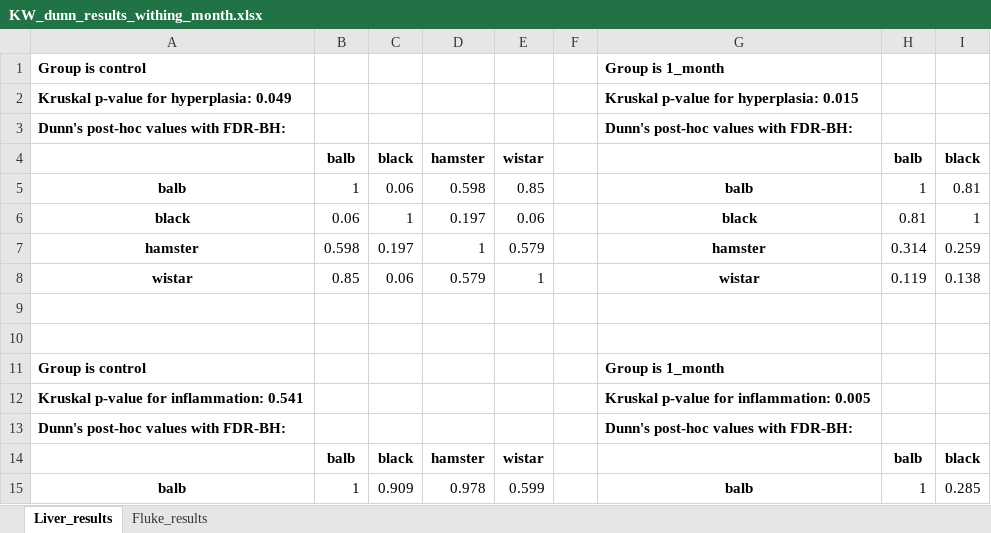
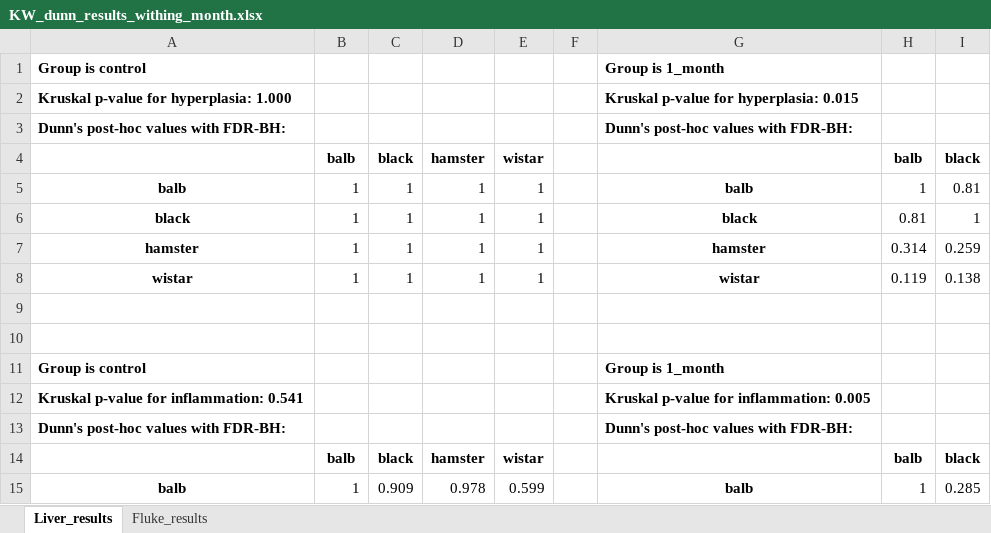
Before and after one commit to YarikKa2/Four_host_species_OF, an Excel workbook: Data/KW_dunn_results_withing_month.xlsx, sheet Liver_results, drawn as a sheet; only a part is shown; values as stored, in another font and other column widths than the file's, no borders; the diff names each change by its address in the sheet, - before the commit and + after, or states it on an @@ line.

```diff
--- a/Data/KW_dunn_results_withing_month.xlsx (sheet Liver_results)
+++ b/Data/KW_dunn_results_withing_month.xlsx (sheet Liver_results)
-A2: Kruskal p-value for hyperplasia: 0.049
+A2: Kruskal p-value for hyperplasia: 1.000
-C5: 0.06
+C5: 1
-D5: 0.598
+D5: 1
-E5: 0.85
+E5: 1
-B6: 0.06
+B6: 1
-D6: 0.197
+D6: 1
-E6: 0.06
+E6: 1
-B7: 0.598
+B7: 1
-C7: 0.197
+C7: 1
-E7: 0.579
+E7: 1
-B8: 0.85
+B8: 1
-C8: 0.06
+C8: 1
-D8: 0.579
+D8: 1
```
Also changed, not shown: Data/KW_dunn_between_month.xlsx, Data/data_four_species.xlsx, 5 other files.
